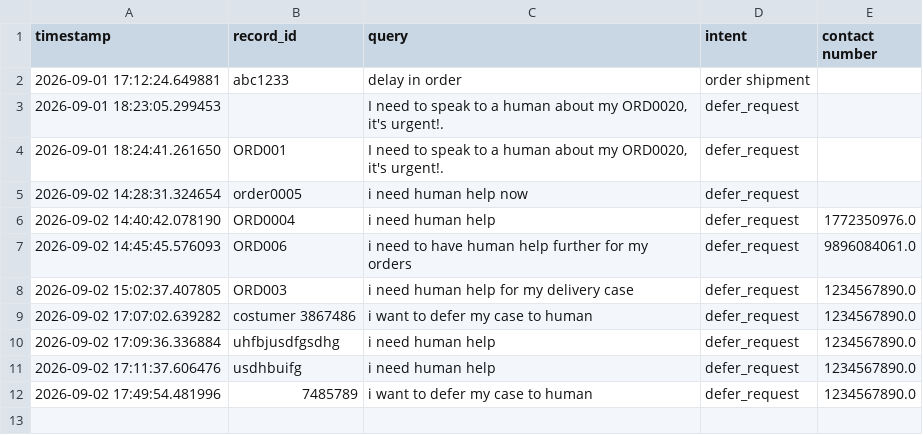
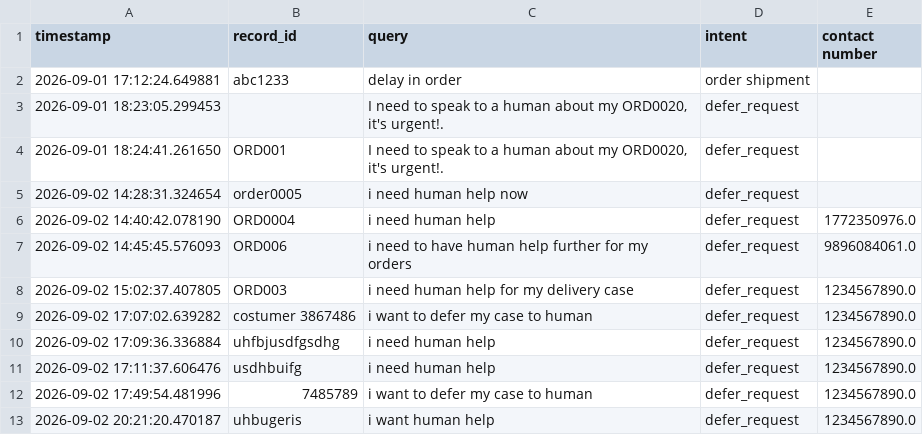
Before and after one commit to YS-Pundir/cartmind-agentic-ecommerce-support, a CSV file: storage/deferred_cases/cases.csv, drawn as a sheet.

```diff
--- a/storage/deferred_cases/cases.csv
+++ b/storage/deferred_cases/cases.csv
@@ -12 +12,2 @@ timestamp,record_id,query,intent,contact number
 2026-09-02 17:49:54.481996,7485789,i want to defer my case to human,defer_request,1234567890.0
+2026-09-02 20:21:20.470187,uhbugeris,i want human help,defer_request,1234567890.0
```
Also changed, not shown: storage/feedbacks/feedback_storage.csv, 7 other files.
